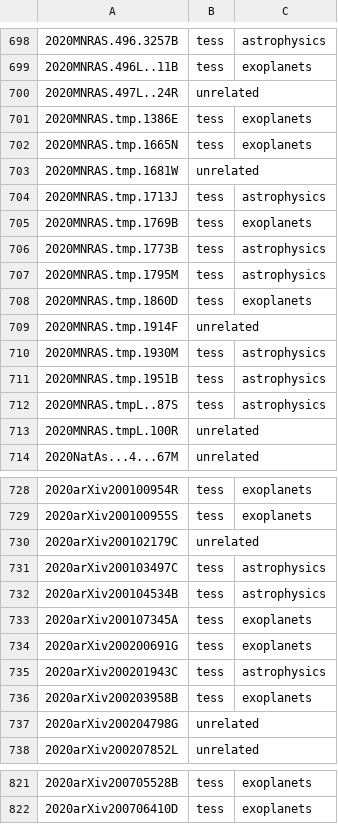
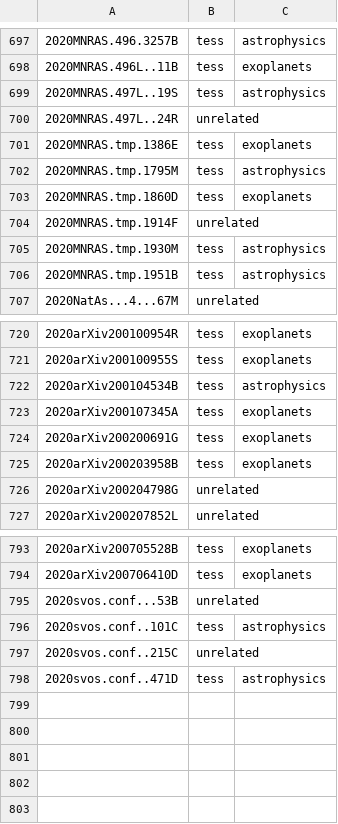
Before and after one commit to tessgi/tpub, a CSV file: data/tpub-export.csv, drawn as a sheet; only a part is shown, gaps mark what is left out; removed rows and columns are numbered as before the commit, all else as after; the diff covers the shown part only; the diff names each change by its address in the sheet, - before the commit and + after, or states it on an @@ line.

```diff
--- a/data/tpub-export.csv
+++ b/data/tpub-export.csv
+row 699: 2020MNRAS.497L..19S | tess | astrophysics
-row 702: 2020MNRAS.tmp.1665N | tess | exoplanets
-row 703: 2020MNRAS.tmp.1681W | unrelated
-row 704: 2020MNRAS.tmp.1713J | tess | astrophysics
-row 705: 2020MNRAS.tmp.1769B | tess | exoplanets
-row 706: 2020MNRAS.tmp.1773B | tess | astrophysics
-row 712: 2020MNRAS.tmpL..87S | tess | astrophysics
-row 713: 2020MNRAS.tmpL.100R | unrelated
-row 730: 2020arXiv200102179C | unrelated
-row 731: 2020arXiv200103497C | tess | astrophysics
-row 735: 2020arXiv200201943C | tess | astrophysics
+row 795: 2020svos.conf...53B | unrelated
+row 796: 2020svos.conf..101C | tess | astrophysics
+row 797: 2020svos.conf..215C | unrelated
+row 798: 2020svos.conf..471D | tess | astrophysics
```
Also changed, not shown: 1 added row and 20 removed rows elsewhere in this file, 1 other file.
